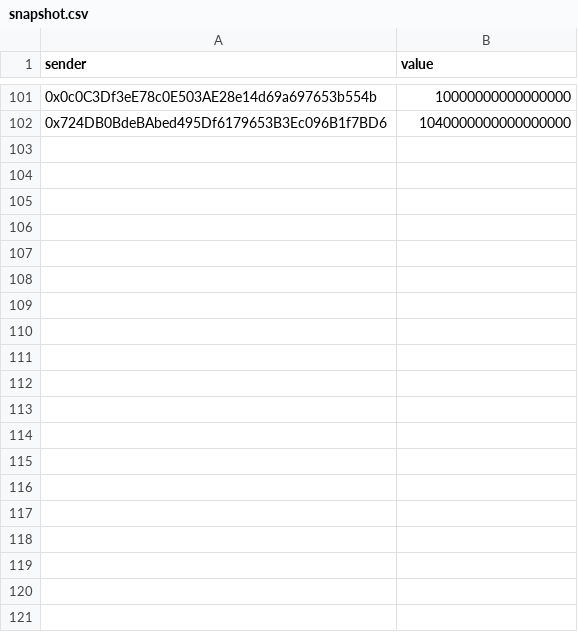
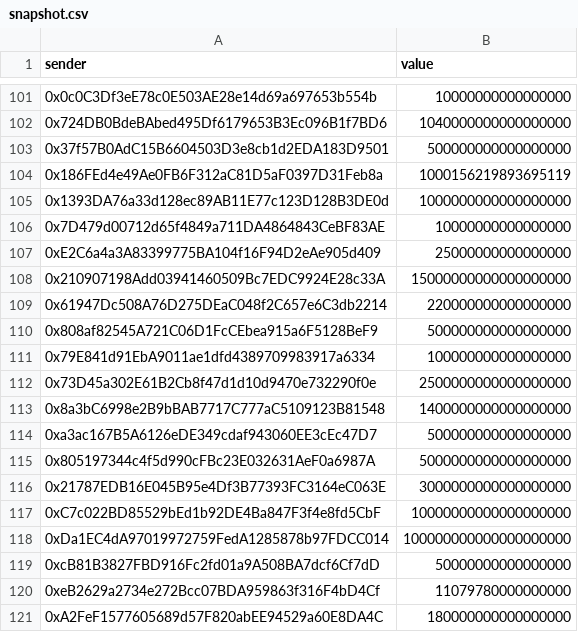
Before and after one commit to PleasrDAO/safe-contribution-snapshot, a CSV file: snapshot.csv, drawn as a sheet; only a part is shown, gaps mark what is left out; the diff covers the shown part only; the diff names each change by its address in the sheet, - before the commit and + after, or states it on an @@ line.

Commit message:
snapshot

```diff
--- a/snapshot.csv
+++ b/snapshot.csv
+row 103: 0x37f57B0AdC15B6604503D3e8cb1d2EDA183D9501 | 500000000000000000
+row 104: 0x186FEd4e49Ae0FB6F312aC81D5aF0397D31Feb8a | 1000156219893695119
+row 105: 0x1393DA76a33d128ec89AB11E77c123D128B3DE0d | 1000000000000000000
+row 106: 0x7D479d00712d65f4849a711DA4864843CeBF83AE | 10000000000000000
+row 107: 0xE2C6a4a3A83399775BA104f16F94D2eAe905d409 | 25000000000000000
+row 108: 0x210907198Add03941460509Bc7EDC9924E28c33A | 15000000000000000000
+row 109: 0x61947Dc508A76D275DEaC048f2C657e6C3db2214 | 220000000000000000
+row 110: 0x808af82545A721C06D1FcCEbea915a6F5128BeF9 | 500000000000000000
+row 111: 0x79E841d91EbA9011ae1dfd4389709983917a6334 | 100000000000000000
+row 112: 0x73D45a302E61B2Cb8f47d1d10d9470e732290f0e | 2500000000000000000
+row 113: 0x8a3bC6998e2B9bBAB7717C777aC5109123B81548 | 1400000000000000000
+row 114: 0xa3ac167B5A6126eDE349cdaf943060EE3cEc47D7 | 500000000000000000
+row 115: 0x805197344c4f5d990cFBc23E032631AeF0a6987A | 5000000000000000000
+row 116: 0x21787EDB16E045B95e4Df3B77393FC3164eC063E | 3000000000000000000
+row 117: 0xC7c022BD85529bEd1b92DE4Ba847F3f4e8fd5CbF | 10000000000000000000
+row 118: 0xDa1EC4dA97019972759FedA1285878b97FDCC014 | 100000000000000000000
+row 119: 0xcB81B3827FBD916Fc2fd01a9A508BA7dcf6Cf7dD | 50000000000000000
+row 120: 0xeB2629a2734e272Bcc07BDA959863f316F4bD4Cf | 11079780000000000
+row 121: 0xA2FeF1577605689d57F820abEE94529a60E8DA4C | 180000000000000000
```
Also changed, not shown: 26 added rows and 1 edited cell elsewhere in this file, 1 other file.
